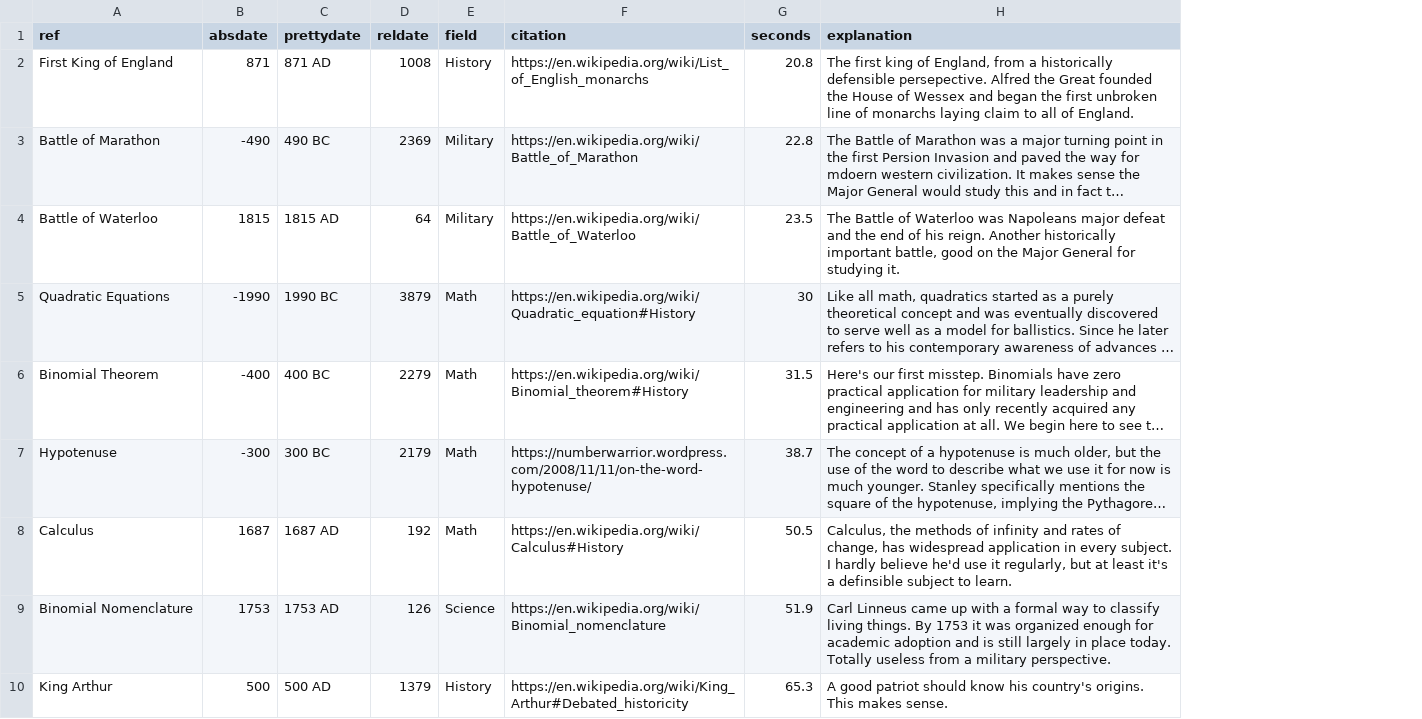
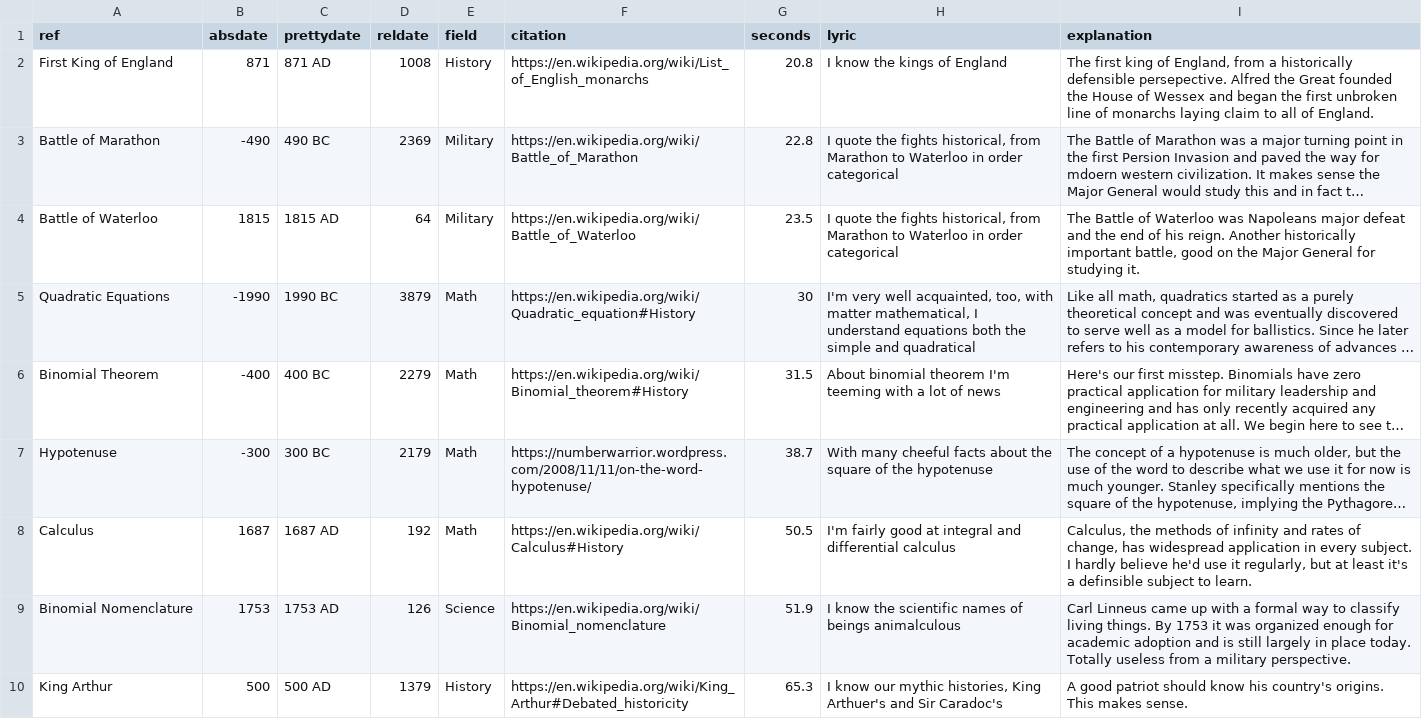
Before and after one commit to dails08/dails08.github.io, a CSV file: data/mmg.csv, drawn as a sheet; only a part is shown; long unchanged cells end in …; the diff names each change by its address in the sheet, - before the commit and + after, or states it on an @@ line.

Commit message:
Add lyric

```diff
--- a/data/mmg.csv
+++ b/data/mmg.csv
+column H (lyric), rows 2-10: I know the kings of England | I quote the fights historical, from Marathon to Waterloo in order categorical | I quote the fights historical, from Marathon to Waterloo in order categorical | I'm very well acquainted, too, with matter mathematical, I understand equations both the simple and quadratical | About binomial theorem I'm teeming with a lot of news | With many cheeful facts about the square of the hypotenuse | I'm fairly good at integral and differential calculus | I know the scientific names of beings animalculous | I know our mythic histories, King Arthuer's and Sir Caradoc's
```
Also changed, not shown: 2 other files.
